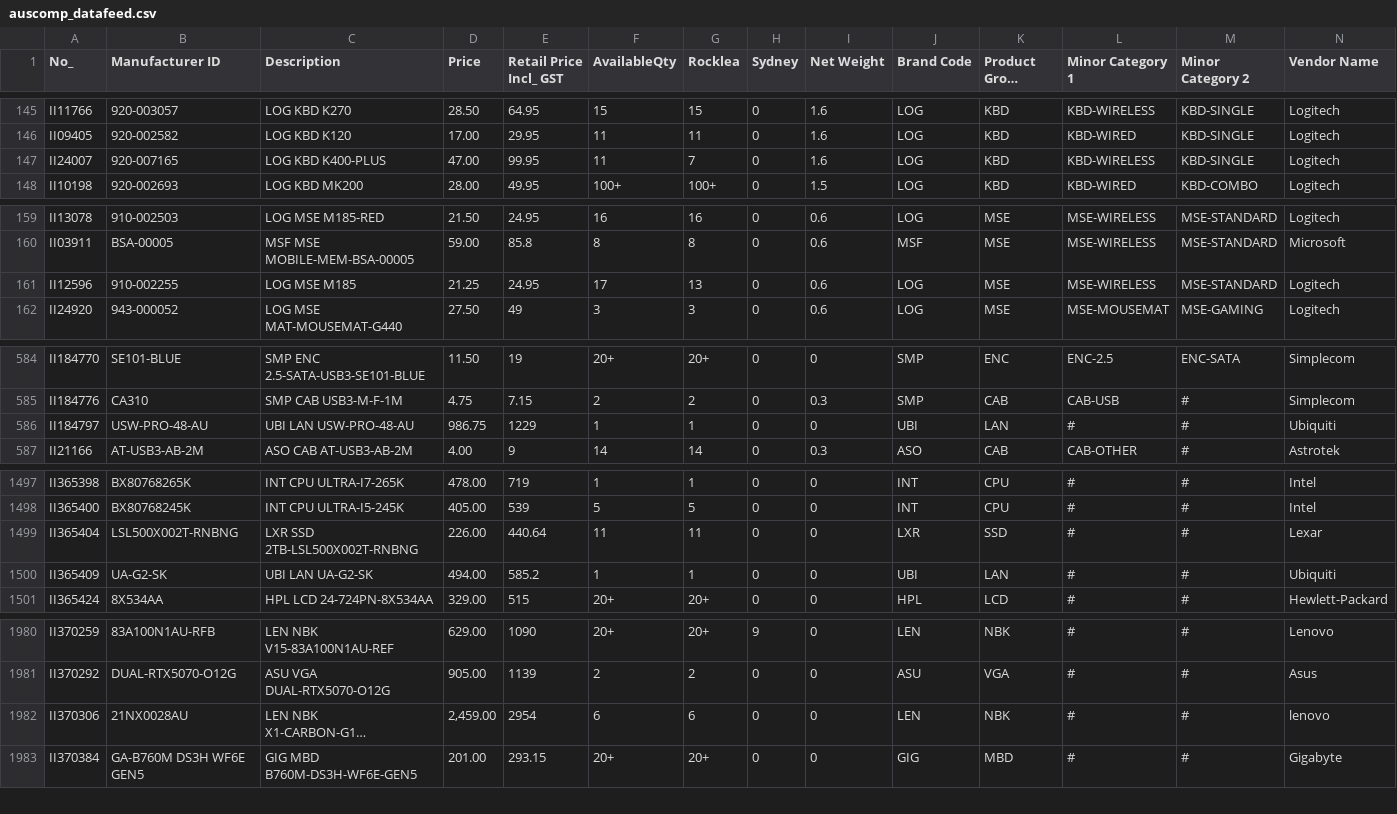
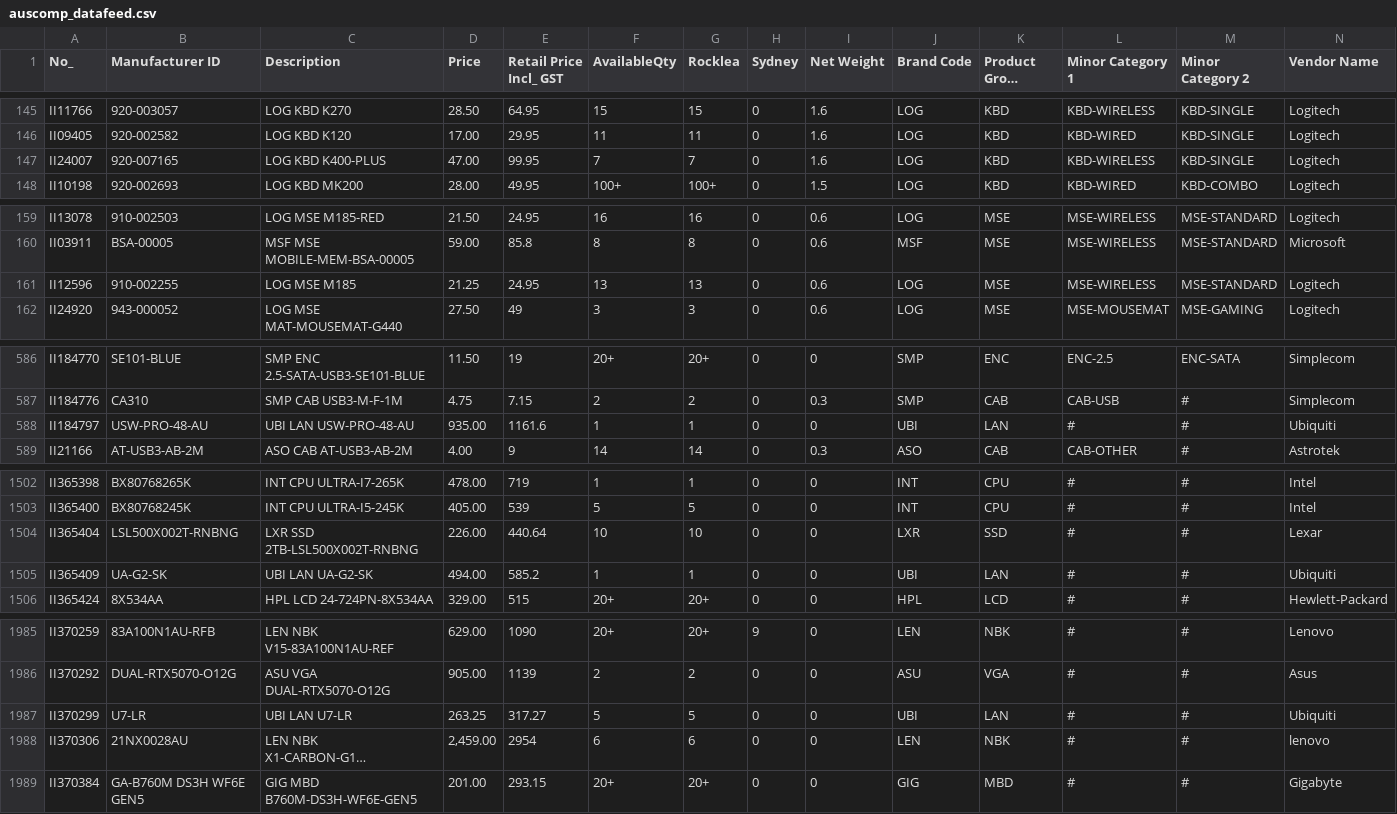
Before and after one commit to bboychris168/ETECPLUS-Datafeeds, a CSV file: suppliers/auscomp_datafeed.csv, drawn as a sheet; only a part is shown, gaps mark what is left out; long unchanged cells end in …; addresses are those after the commit; rows hold the shown columns only; the diff covers the shown part only; the diff names each change by its address in the sheet, - before the commit and + after, or states it on an @@ line.

```diff
--- a/suppliers/auscomp_datafeed.csv
+++ b/suppliers/auscomp_datafeed.csv
-F147 (AvailableQty): 11
+F147 (AvailableQty): 7
-F161 (AvailableQty): 17
+F161 (AvailableQty): 13
-D588 (Price): 986.75
+D588 (Price): 935.00
-E588 (Retail Price Incl_ GST): 1229
+E588 (Retail Price Incl_ GST): 1161.6
-F1504 (AvailableQty): 11
+F1504 (AvailableQty): 10
-G1504 (Rocklea): 11
+G1504 (Rocklea): 10
+row 1987: II370299 | U7-LR | UBI LAN U7-LR | 263.25 | 317.27 | 5 | 5 | 0 | 0 | UBI | LAN | # | # | Ubiquiti
```
Also changed, not shown: 5 added rows and 1 edited cell elsewhere in this file, 1 other file.
